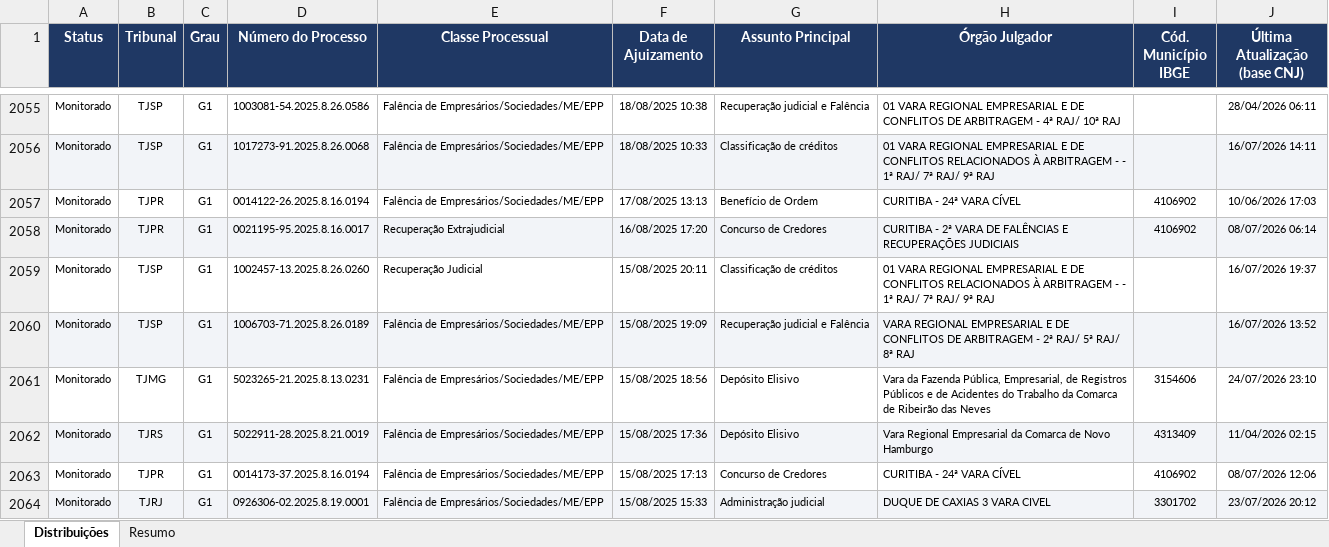
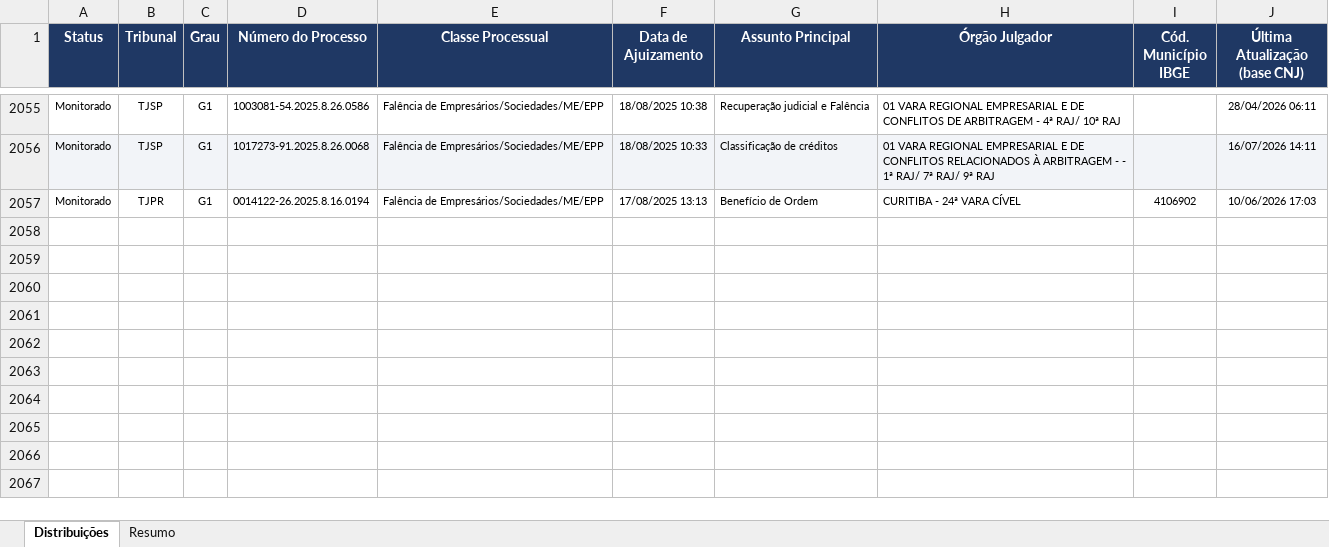
Before and after one commit to sidneygf/robo-datajud-cnj, an Excel workbook: saida/Distribuicao_RJ_RE_Falencia.xlsx, sheet Distribuições, drawn as a sheet; only a part is shown, gaps mark what is left out; values as stored, in another font and other column widths than the file's, no borders; the diff covers the shown part only; the diff names each change by its address in the sheet, - before the commit and + after, or states it on an @@ line.

```diff
--- a/saida/Distribuicao_RJ_RE_Falencia.xlsx (sheet Distribuições)
+++ b/saida/Distribuicao_RJ_RE_Falencia.xlsx (sheet Distribuições)
-row 2058: Monitorado | TJPR | G1 | 0021195-95.2025.8.16.0017 | Recuperação Extrajudicial | 16/08/2025 17:20 | Concurso de Credores | CURITIBA - 2ª VARA DE FALÊNCIAS E RECUPERAÇÕES JUDICIAIS | 4106902 | 08/07/2026 06:14
-row 2059: Monitorado | TJSP | G1 | 1002457-13.2025.8.26.0260 | Recuperação Judicial | 15/08/2025 20:11 | Classificação de créditos | 01 VARA REGIONAL EMPRESARIAL E DE CONFLITOS RELACIONADOS À ARBITRAGEM - - 1ª RAJ/ 7ª RAJ/ 9ª RAJ |  | 16/07/2026 19:37
-row 2060: Monitorado | TJSP | G1 | 1006703-71.2025.8.26.0189 | Falência de Empresários/Sociedades/ME/EPP | 15/08/2025 19:09 | Recuperação judicial e Falência | VARA REGIONAL EMPRESARIAL E DE CONFLITOS DE ARBITRAGEM - 2ª RAJ/ 5ª RAJ/ 8ª RAJ |  | 16/07/2026 13:52
-row 2061: Monitorado | TJMG | G1 | 5023265-21.2025.8.13.0231 | Falência de Empresários/Sociedades/ME/EPP | 15/08/2025 18:56 | Depósito Elisivo | Vara da Fazenda Pública, Empresarial, de Registros Públicos e de Acidentes do Trabalho da Comarca de Ribeirão das Neves | 3154606 | 24/07/2026 23:10
-row 2062: Monitorado | TJRS | G1 | 5022911-28.2025.8.21.0019 | Falência de Empresários/Sociedades/ME/EPP | 15/08/2025 17:36 | Depósito Elisivo | Vara Regional Empresarial da Comarca de Novo Hamburgo | 4313409 | 11/04/2026 02:15
-row 2063: Monitorado | TJPR | G1 | 0014173-37.2025.8.16.0194 | Falência de Empresários/Sociedades/ME/EPP | 15/08/2025 17:13 | Concurso de Credores | CURITIBA - 24ª VARA CÍVEL | 4106902 | 08/07/2026 12:06
-row 2064: Monitorado | TJRJ | G1 | 0926306-02.2025.8.19.0001 | Falência de Empresários/Sociedades/ME/EPP | 15/08/2025 15:33 | Administração judicial | DUQUE DE CAXIAS 3 VARA CIVEL | 3301702 | 23/07/2026 20:12
```
Also changed, not shown: 7 removed rows and 4 edited cells elsewhere in this sheet, sheet Resumo, 1 other file.
